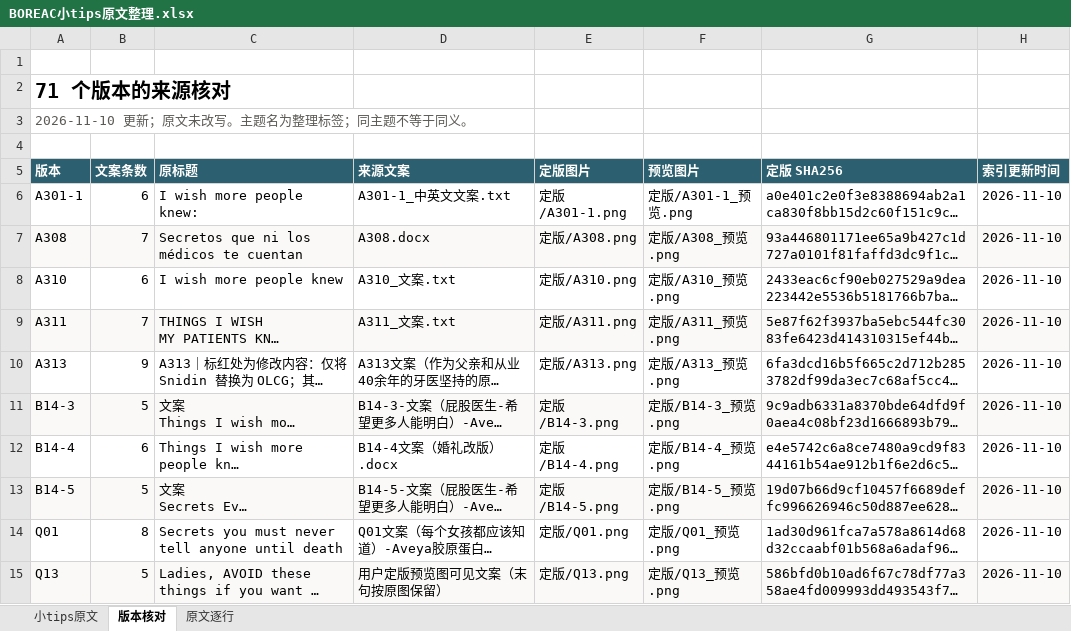
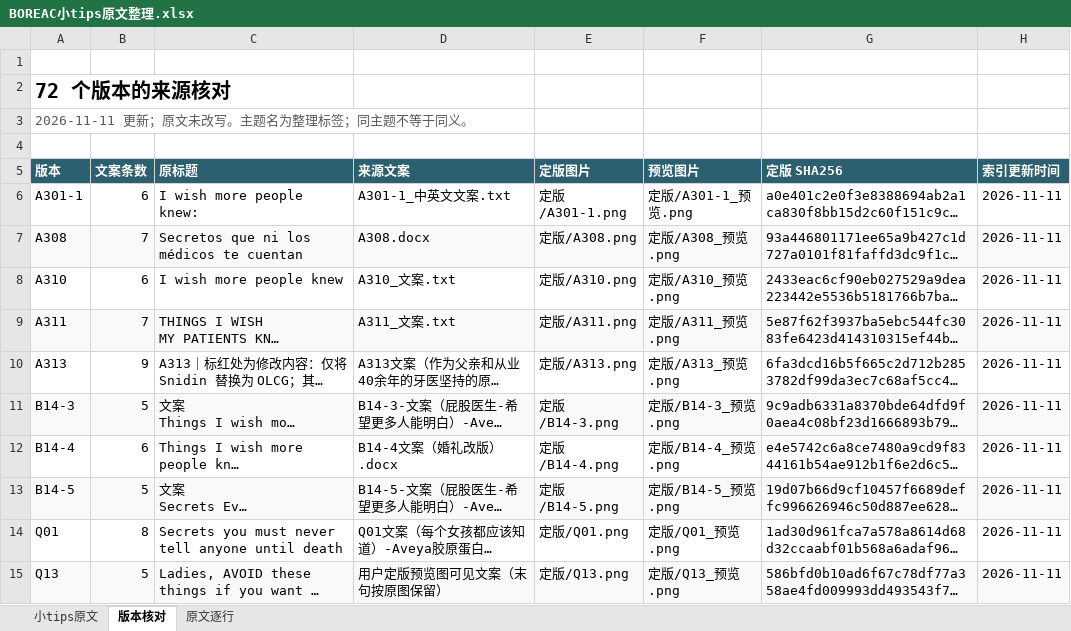
Before and after one commit to ZHENGss7401/subtitle-resource-library, an Excel workbook: tips/BOREAC小tips原文整理.xlsx, sheet 版本核对, drawn as a sheet; only a part is shown; long unchanged cells end in …; values as stored, in another font and other column widths than the file's, no borders; table styles not drawn; the diff covers the shown part only; the diff names each change by its address in the sheet, - before the commit and + after, or states it on an @@ line.

```diff
--- a/tips/BOREAC小tips原文整理.xlsx (sheet 版本核对)
+++ b/tips/BOREAC小tips原文整理.xlsx (sheet 版本核对)
-A2 (版本): 71 个版本的来源核对
+A2 (版本): 72 个版本的来源核对
-A3 (版本): 2026-11-10 更新；原文未改写。主题名为整理标签；同主题不等于同义。
+A3 (版本): 2026-11-11 更新；原文未改写。主题名为整理标签；同主题不等于同义。
-H6:H15 (索引更新时间): 2026-11-10
+H6:H15 (索引更新时间): 2026-11-11
```
Also changed, not shown: 1 added row and 61 edited cells elsewhere in this sheet, sheet 小tips原文, sheet 原文逐行, 13 other files.
